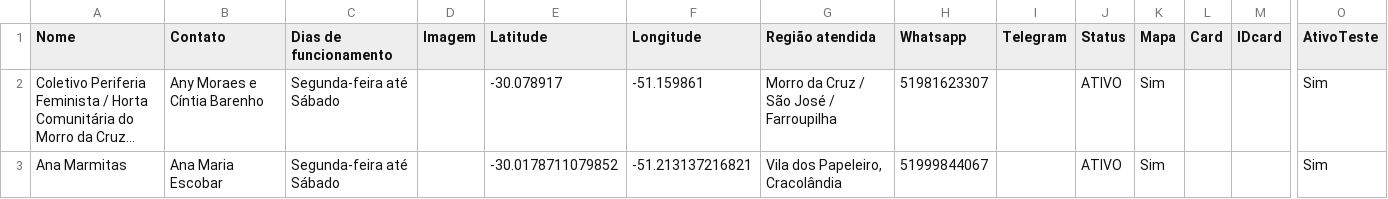
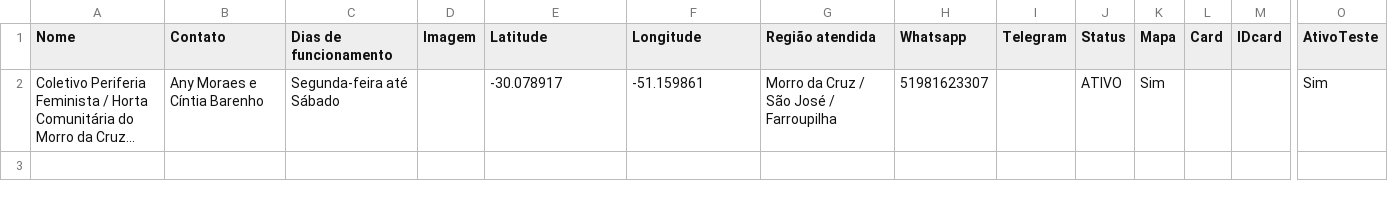
Before and after one commit to institutoasw/mapa-cozinhas, a CSV file: mapaloja/TesteConsolidada.csv, drawn as a sheet; only a part is shown, gaps mark what is left out; long unchanged cells end in …; rows hold the shown columns only; the diff names each change by its address in the sheet, - before the commit and + after, or states it on an @@ line.

Commit message:
Remove cozinha. Aguardando validacão do CONSEA

```diff
--- a/mapaloja/TesteConsolidada.csv
+++ b/mapaloja/TesteConsolidada.csv
-row 3: Ana Marmitas | Ana Maria Escobar | Segunda-feira até Sábado |  | -30.0178711079852 | -51.213137216821 | Vila dos Papeleiro, Cracolândia | 51999844067 |  | ATIVO | Sim |  |  | Sim
```
